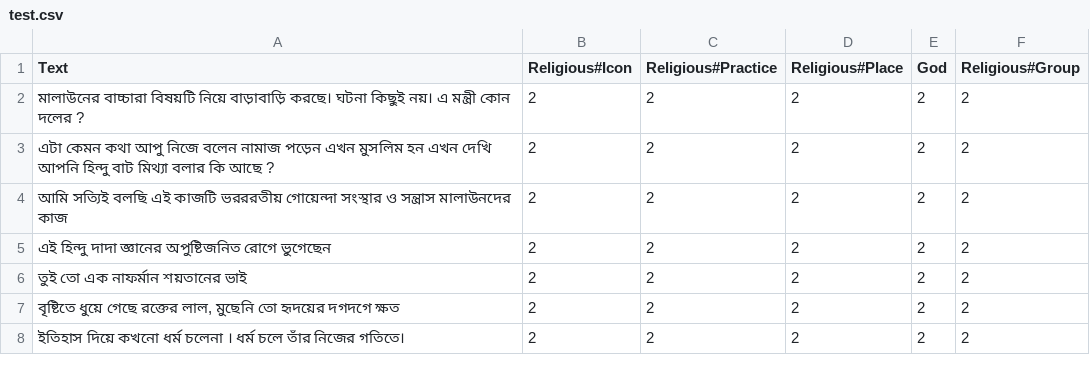
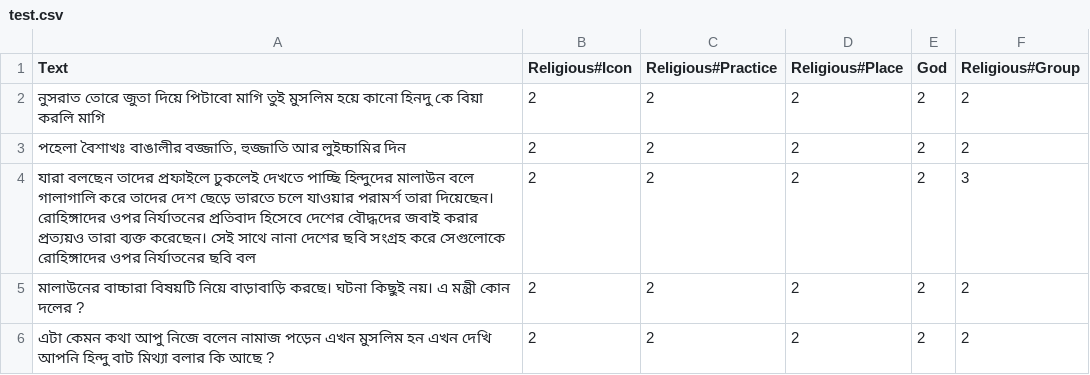
Before and after one commit to Sahim98/Aspect-Category-based-Sentiment-Analysis, a CSV file: test.csv, drawn as a sheet; only a part is shown; the shorter side is filled out with more unchanged rows.

Commit message:
Update test.csv

```diff
--- a/test.csv
+++ b/test.csv
@@ -1,2 +1,5 @@
 Text,Religious#Icon,Religious#Practice,Religious#Place,God,Religious#Group
+নুসরাত তোরে জুতা দিয়ে পিটাবো মাগি তুই মুসলিম হয়ে কানো হিনদু কে বিয়া করলি মাগি,2,2,2,2,2
+"পহেলা বৈশাখঃ বাঙালীর বজ্জাতি, হুজ্জাতি আর লুইচ্চামির দিন",2,2,2,2,2
+যারা বলছেন তাদের প্রফাইলে ঢুকলেই দেখতে পাচ্ছি হিন্দুদের মালাউন বলে গালাগালি করে তাদের দেশ ছেড়ে ভারতে চলে যাওয়ার পরামর্শ তারা দিয়েছেন। রোহিঙ্গাদের ওপর নির্যাতনের প্রতিবাদ হিসেবে দেশের বৌদ্ধদের জবাই করার প্রত্যয়ও তারা ব্যক্ত করেছেন। সেই সাথে নানা দেশের ছবি সংগ্রহ করে সেগুলোকে রোহিঙ্গাদের ওপর নির্যাতনের ছবি বল,2,2,2,2,3
 মালাউনের বাচ্চারা বিষয়টি নিয়ে বাড়াবাড়ি করছে। ঘটনা কিছুই নয়। এ মন্ত্রী কোন দলের ?,2,2,2,2,2
```
